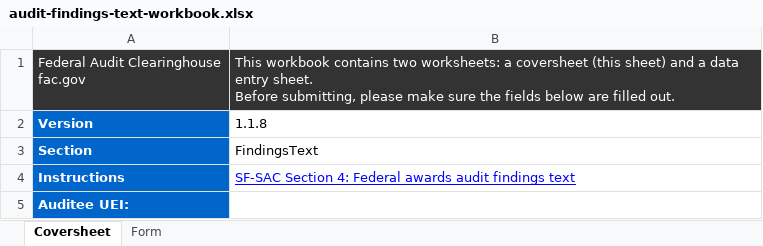
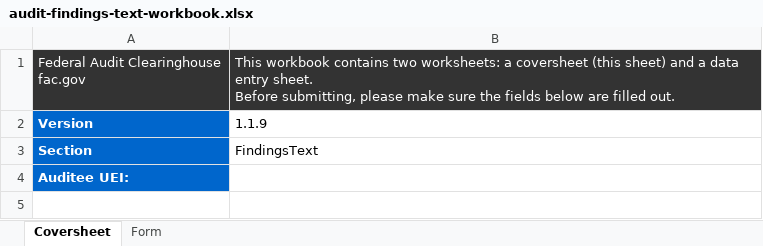
Before and after one commit to GSA-TTS/FAC, an Excel workbook: backend/schemas/output/excel/xlsx/audit-findings-text-workbook.xlsx, sheet Coversheet, drawn as a sheet; values as stored, in another font and other column widths than the file's, no borders; the diff names each change by its address in the sheet, - before the commit and + after, or states it on an @@ line.

```diff
--- a/backend/schemas/output/excel/xlsx/audit-findings-text-workbook.xlsx (sheet Coversheet)
+++ b/backend/schemas/output/excel/xlsx/audit-findings-text-workbook.xlsx (sheet Coversheet)
-B2: 1.1.8
+B2: 1.1.9
-row 4: Instructions | SF-SAC Section 4: Federal awards audit findings text
```
Also changed, not shown: backend/schemas/output/excel/xlsx/additional-eins-workbook.xlsx, backend/schemas/output/excel/xlsx/additional-ueis-workbook.xlsx, 21 other files.
